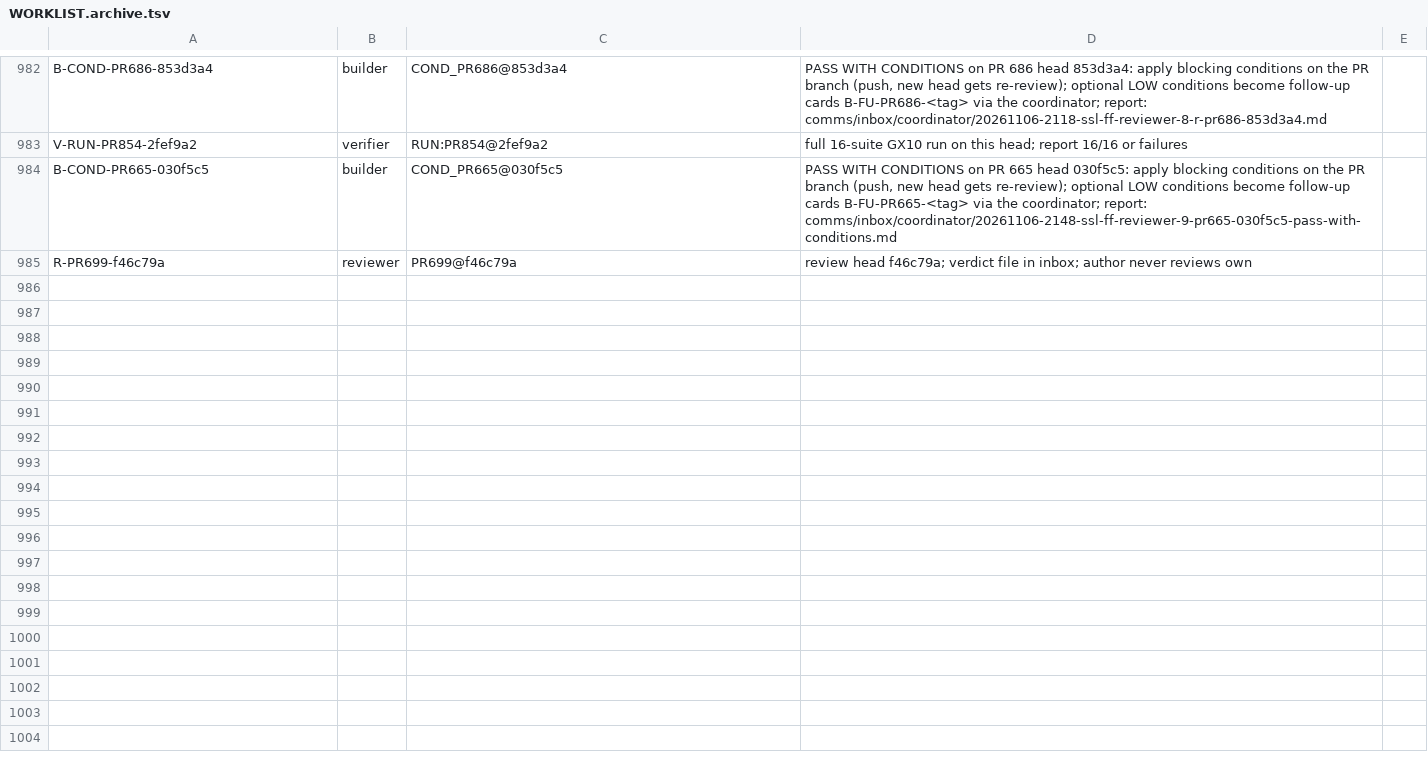
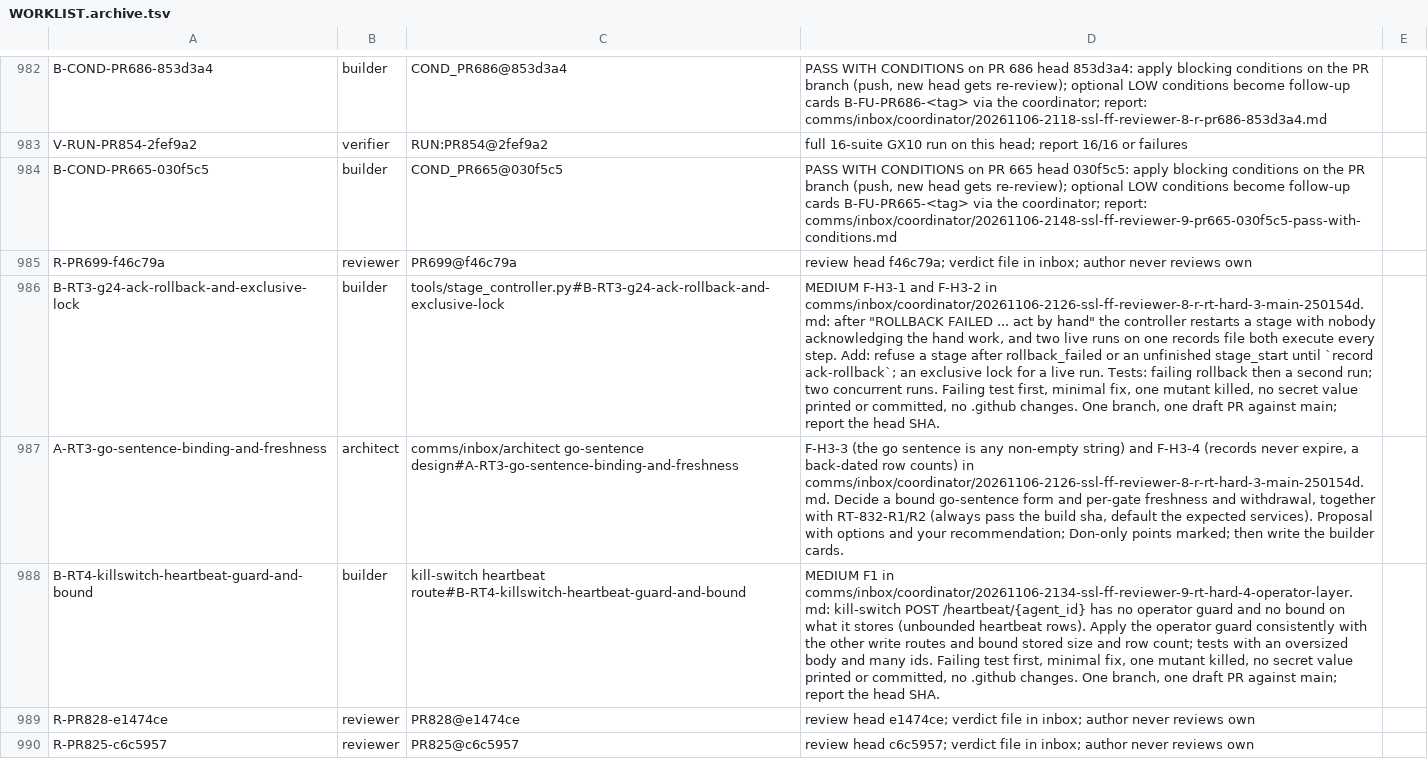
Before and after one commit to SpinStateLabs/field-platform, a TSV file: comms/WORKLIST.archive.tsv, drawn as a sheet; only a part is shown, gaps mark what is left out; the diff names each change by its address in the sheet, - before the commit and + after, or states it on an @@ line.

Commit message:
comms: queue-keeper restock

```diff
--- a/comms/WORKLIST.archive.tsv
+++ b/comms/WORKLIST.archive.tsv
+row 986: B-RT3-g24-ack-rollback-and-exclusive-lock | builder | tools/stage_controller.py#B-RT3-g24-ack-rollback-and-exclusive-lock | MEDIUM F-H3-1 and F-H3-2 in comms/inbox/coordinator/20261106-2126-ssl-ff-reviewer-8-r-rt-hard-3-main-250154d.md: after "ROLLBACK FAILED ... act by hand" the controller restarts a stage with nobody acknowledging the hand work, and two live runs on one records file both execute every step. Add: refuse a stage after rollback_failed or an unfinished stage_start until `record ack-rollback`; an exclusive lock for a live run. Tests: failing rollback then a second run; two concurrent runs. Failing test first, minimal fix, one mutant killed, no secret value printed or committed, no .github changes. One branch, one draft PR against main; report the head SHA.
+row 987: A-RT3-go-sentence-binding-and-freshness | architect | comms/inbox/architect go-sentence design#A-RT3-go-sentence-binding-and-freshness | F-H3-3 (the go sentence is any non-empty string) and F-H3-4 (records never expire, a back-dated row counts) in comms/inbox/coordinator/20261106-2126-ssl-ff-reviewer-8-r-rt-hard-3-main-250154d.md. Decide a bound go-sentence form and per-gate freshness and withdrawal, together with RT-832-R1/R2 (always pass the build sha, default the expected services). Proposal with options and your recommendation; Don-only points marked; then write the builder cards.
+row 988: B-RT4-killswitch-heartbeat-guard-and-bound | builder | kill-switch heartbeat route#B-RT4-killswitch-heartbeat-guard-and-bound | MEDIUM F1 in comms/inbox/coordinator/20261106-2134-ssl-ff-reviewer-9-rt-hard-4-operator-layer.md: kill-switch POST /heartbeat/{agent_id} has no operator guard and no bound on what it stores (unbounded heartbeat rows). Apply the operator guard consistently with the other write routes and bound stored size and row count; tests with an oversized body and many ids. Failing test first, minimal fix, one mutant killed, no secret value printed or committed, no .github changes. One branch, one draft PR against main; report the head SHA.
+row 989: R-PR828-e1474ce | reviewer | PR828@e1474ce | review head e1474ce; verdict file in inbox; author never reviews own
+row 990: R-PR825-c6c5957 | reviewer | PR825@c6c5957 | review head c6c5957; verdict file in inbox; author never reviews own
```
Also changed, not shown: comms/WORKLIST.tsv.
